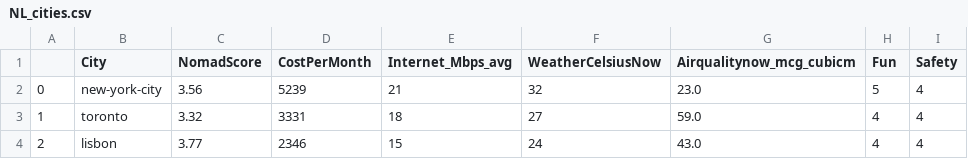
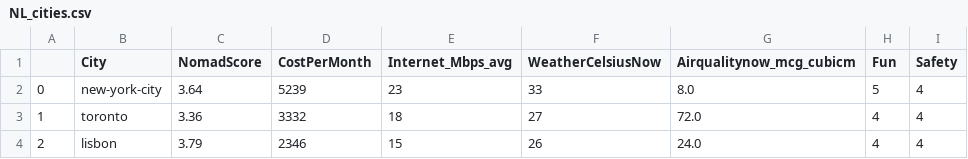
Before and after one commit to HenrikPereira/CapstoneDS, a CSV file: resources_battle_n/NL_cities.csv, drawn as a sheet; only a part is shown; the diff names each change by its address in the sheet, - before the commit and + after, or states it on an @@ line.

```diff
--- a/resources_battle_n/NL_cities.csv
+++ b/resources_battle_n/NL_cities.csv
-C2 (NomadScore): 3.56
+C2 (NomadScore): 3.64
-E2 (Internet_Mbps_avg): 21
+E2 (Internet_Mbps_avg): 23
-F2 (WeatherCelsiusNow): 32
+F2 (WeatherCelsiusNow): 33
-G2 (Airqualitynow_mcg_cubicm): 23.0
+G2 (Airqualitynow_mcg_cubicm): 8.0
-C3 (NomadScore): 3.32
+C3 (NomadScore): 3.36
-D3 (CostPerMonth): 3331
+D3 (CostPerMonth): 3332
-G3 (Airqualitynow_mcg_cubicm): 59.0
+G3 (Airqualitynow_mcg_cubicm): 72.0
-C4 (NomadScore): 3.77
+C4 (NomadScore): 3.79
-F4 (WeatherCelsiusNow): 24
+F4 (WeatherCelsiusNow): 26
-G4 (Airqualitynow_mcg_cubicm): 43.0
+G4 (Airqualitynow_mcg_cubicm): 24.0
```
Also changed, not shown: 3 other files.
